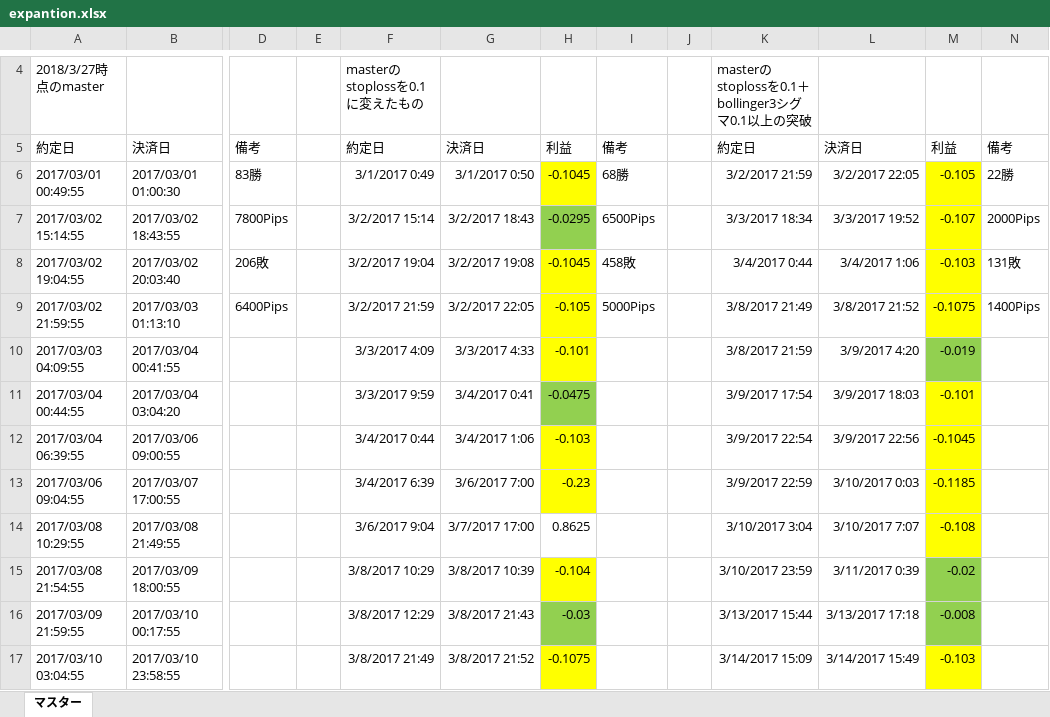
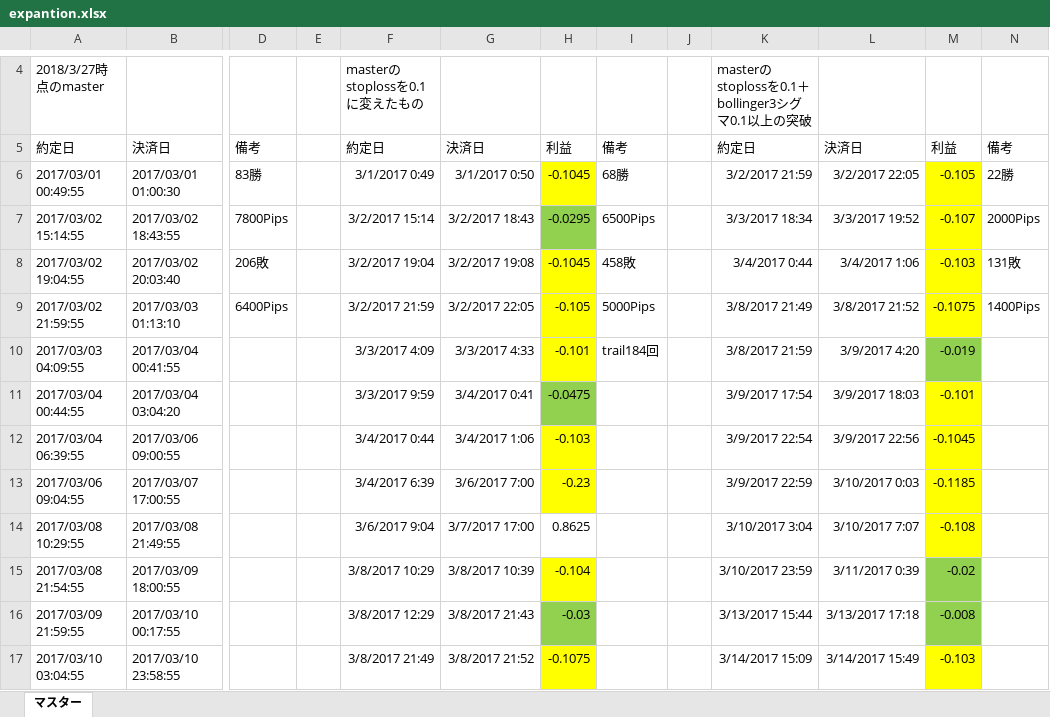
Before and after one commit to tomoyanp/oanda_dev, an Excel workbook: kensho/expantion.xlsx, sheet マスター, drawn as a sheet; only a part is shown, gaps mark what is left out; values as stored, in another font and other column widths than the file's, no borders; the diff names each change by its address in the sheet, - before the commit and + after, or states it on an @@ line.

```diff
--- a/kensho/expantion.xlsx (sheet マスター)
+++ b/kensho/expantion.xlsx (sheet マスター)
-I10: (empty)
+I10: trail184回
```
Also changed, not shown: 1 other file.
